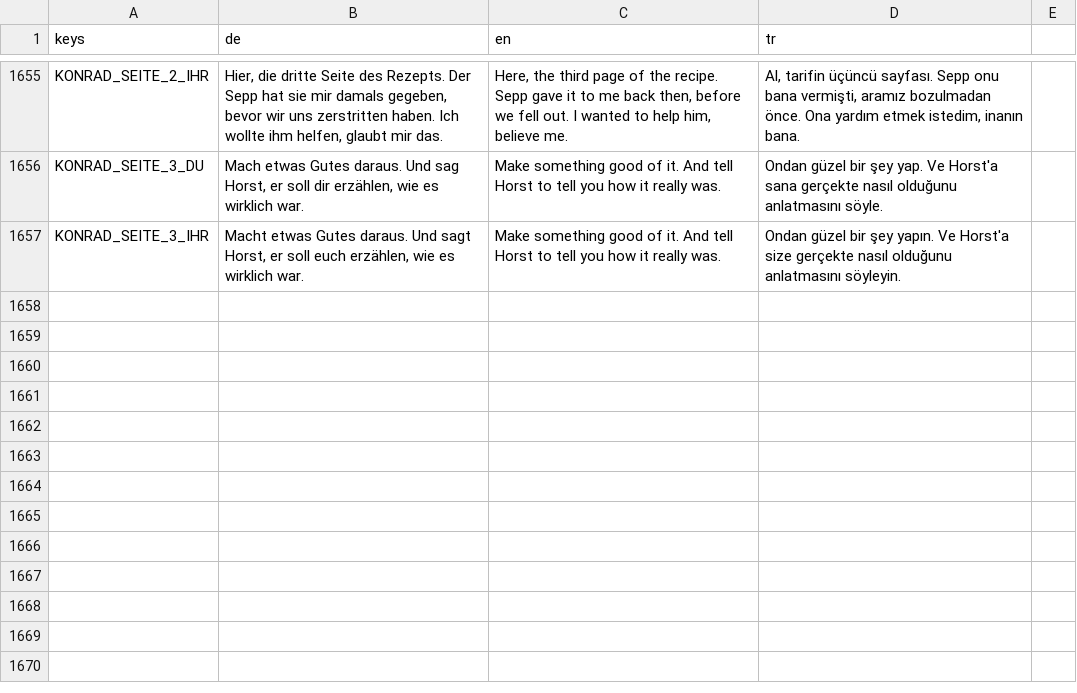
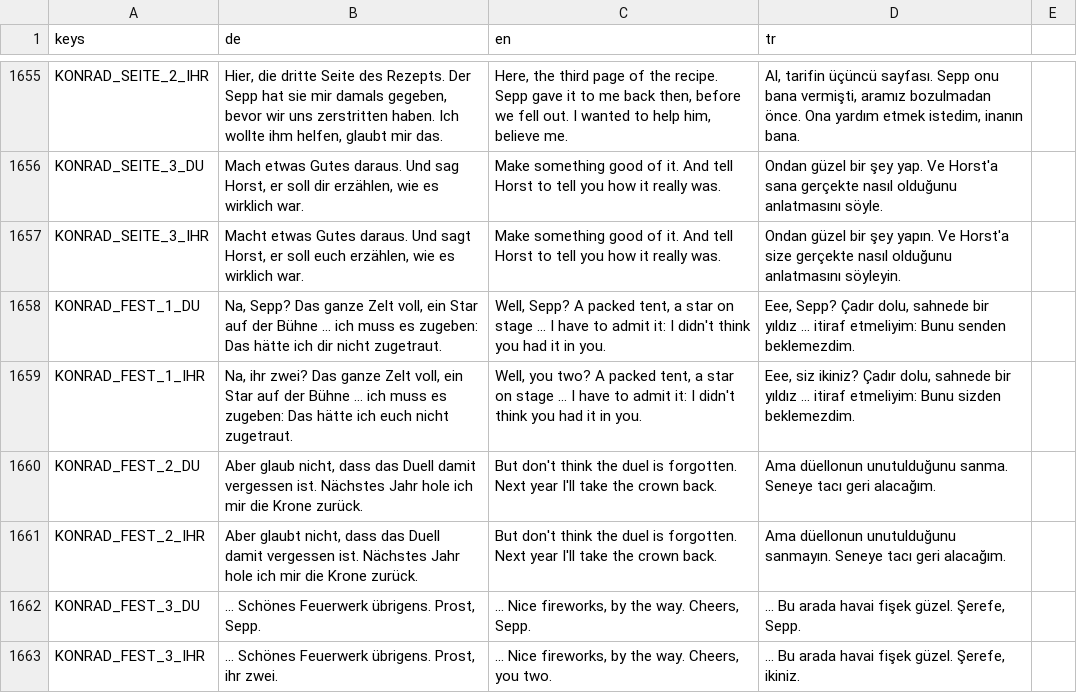
Before and after one commit to sysexperts/oktoberfest, a CSV file: locale/texte.csv, drawn as a sheet; only a part is shown, gaps mark what is left out.

```diff
--- a/locale/texte.csv
+++ b/locale/texte.csv
@@ -2026 +2026,7 @@ KONRAD_SEITE_3_DU,"Mach etwas Gutes daraus. Und sag Horst, er soll dir erzählen
 KONRAD_SEITE_3_IHR,"Macht etwas Gutes daraus. Und sagt Horst, er soll euch erzählen, wie es wirklich war.",Make something good of it. And tell Horst to tell you how it really was.,Ondan güzel bir şey yapın. Ve Horst'a size gerçekte nasıl olduğunu anlatmasını söyleyin.
+KONRAD_FEST_1_DU,"Na, Sepp? Das ganze Zelt voll, ein Star auf der Bühne … ich muss es zugeben: Das hätte ich dir nicht zugetraut.","Well, Sepp? A packed tent, a star on stage ... I have to admit it: I didn't think you had it in you.","Eee, Sepp? Çadır dolu, sahnede bir yıldız ... itiraf etmeliyim: Bunu senden beklemezdim."
+KONRAD_FEST_1_IHR,"Na, ihr zwei? Das ganze Zelt voll, ein Star auf der Bühne … ich muss es zugeben: Das hätte ich euch nicht zugetraut.","Well, you two? A packed tent, a star on stage ... I have to admit it: I didn't think you had it in you.","Eee, siz ikiniz? Çadır dolu, sahnede bir yıldız ... itiraf etmeliyim: Bunu sizden beklemezdim."
+KONRAD_FEST_2_DU,"Aber glaub nicht, dass das Duell damit vergessen ist. Nächstes Jahr hole ich mir die Krone zurück.",But don't think the duel is forgotten. Next year I'll take the crown back.,Ama düellonun unutulduğunu sanma. Seneye tacı geri alacağım.
+KONRAD_FEST_2_IHR,"Aber glaubt nicht, dass das Duell damit vergessen ist. Nächstes Jahr hole ich mir die Krone zurück.",But don't think the duel is forgotten. Next year I'll take the crown back.,Ama düellonun unutulduğunu sanmayın. Seneye tacı geri alacağım.
+KONRAD_FEST_3_DU,"… Schönes Feuerwerk übrigens. Prost, Sepp.","... Nice fireworks, by the way. Cheers, Sepp.","... Bu arada havai fişek güzel. Şerefe, Sepp."
+KONRAD_FEST_3_IHR,"… Schönes Feuerwerk übrigens. Prost, ihr zwei.","... Nice fireworks, by the way. Cheers, you two.","... Bu arada havai fişek güzel. Şerefe, ikiniz."
```
Also changed, not shown: 9 other files.
